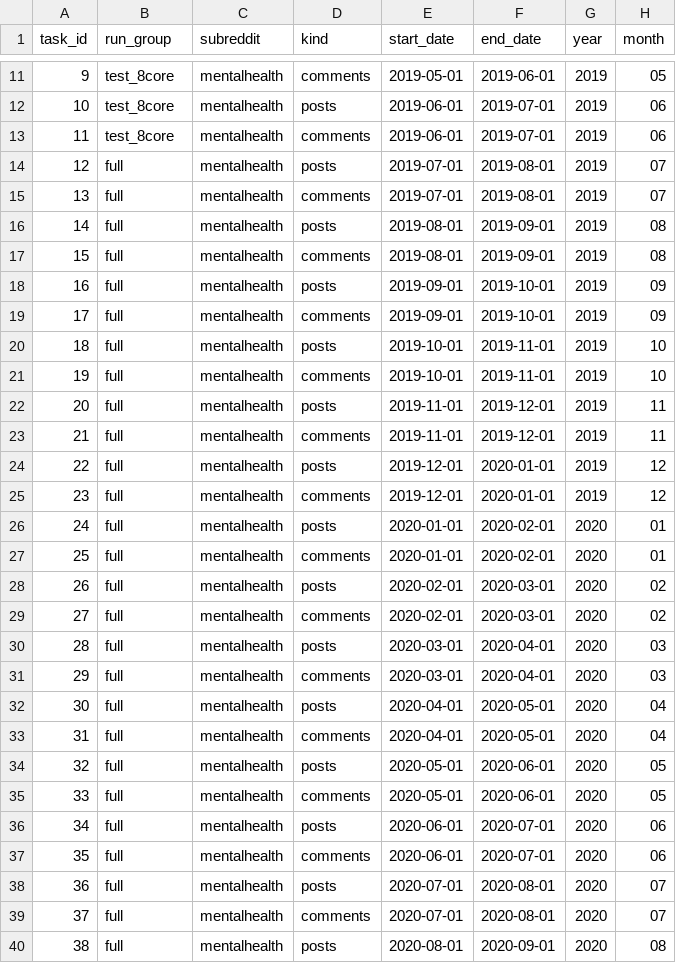
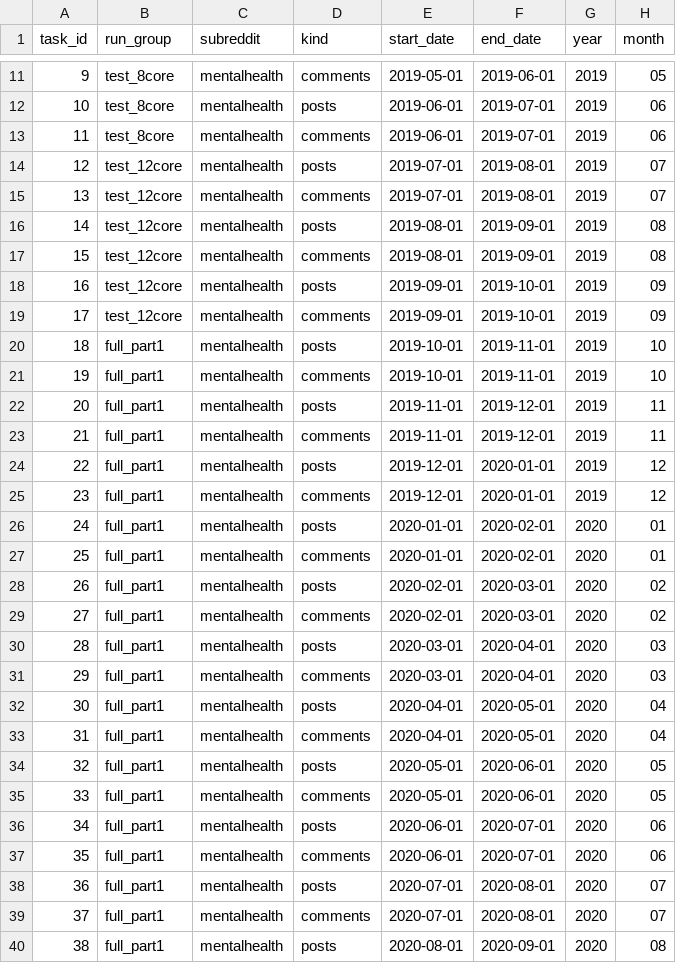
Before and after one commit to macs30113-s26/final-project-reddit-mentalhealth, a CSV file: manifests/manifest_all_2019_2024.csv, drawn as a sheet; only a part is shown, gaps mark what is left out; the diff covers the shown part only.

Commit message:
first part updating

```diff
--- a/manifests/manifest_all_2019_2024.csv
+++ b/manifests/manifest_all_2019_2024.csv
@@ -13,28 +13,28 @@ task_id,run_group,subreddit,kind,start_date,end_date,year,month
 11,test_8core,mentalhealth,comments,2019-06-01,2019-07-01,2019,06
-12,full,mentalhealth,posts,2019-07-01,2019-08-01,2019,07
-13,full,mentalhealth,comments,2019-07-01,2019-08-01,2019,07
-14,full,mentalhealth,posts,2019-08-01,2019-09-01,2019,08
-15,full,mentalhealth,comments,2019-08-01,2019-09-01,2019,08
-16,full,mentalhealth,posts,2019-09-01,2019-10-01,2019,09
-17,full,mentalhealth,comments,2019-09-01,2019-10-01,2019,09
-18,full,mentalhealth,posts,2019-10-01,2019-11-01,2019,10
-19,full,mentalhealth,comments,2019-10-01,2019-11-01,2019,10
-20,full,mentalhealth,posts,2019-11-01,2019-12-01,2019,11
-21,full,mentalhealth,comments,2019-11-01,2019-12-01,2019,11
-22,full,mentalhealth,posts,2019-12-01,2020-01-01,2019,12
-23,full,mentalhealth,comments,2019-12-01,2020-01-01,2019,12
-24,full,mentalhealth,posts,2020-01-01,2020-02-01,2020,01
-25,full,mentalhealth,comments,2020-01-01,2020-02-01,2020,01
-26,full,mentalhealth,posts,2020-02-01,2020-03-01,2020,02
-27,full,mentalhealth,comments,2020-02-01,2020-03-01,2020,02
-28,full,mentalhealth,posts,2020-03-01,2020-04-01,2020,03
-29,full,mentalhealth,comments,2020-03-01,2020-04-01,2020,03
-30,full,mentalhealth,posts,2020-04-01,2020-05-01,2020,04
-31,full,mentalhealth,comments,2020-04-01,2020-05-01,2020,04
-32,full,mentalhealth,posts,2020-05-01,2020-06-01,2020,05
-33,full,mentalhealth,comments,2020-05-01,2020-06-01,2020,05
-34,full,mentalhealth,posts,2020-06-01,2020-07-01,2020,06
-35,full,mentalhealth,comments,2020-06-01,2020-07-01,2020,06
-36,full,mentalhealth,posts,2020-07-01,2020-08-01,2020,07
-37,full,mentalhealth,comments,2020-07-01,2020-08-01,2020,07
-38,full,mentalhealth,posts,2020-08-01,2020-09-01,2020,08
+12,test_12core,mentalhealth,posts,2019-07-01,2019-08-01,2019,07
+13,test_12core,mentalhealth,comments,2019-07-01,2019-08-01,2019,07
+14,test_12core,mentalhealth,posts,2019-08-01,2019-09-01,2019,08
+15,test_12core,mentalhealth,comments,2019-08-01,2019-09-01,2019,08
+16,test_12core,mentalhealth,posts,2019-09-01,2019-10-01,2019,09
+17,test_12core,mentalhealth,comments,2019-09-01,2019-10-01,2019,09
+18,full_part1,mentalhealth,posts,2019-10-01,2019-11-01,2019,10
+19,full_part1,mentalhealth,comments,2019-10-01,2019-11-01,2019,10
+20,full_part1,mentalhealth,posts,2019-11-01,2019-12-01,2019,11
+21,full_part1,mentalhealth,comments,2019-11-01,2019-12-01,2019,11
+22,full_part1,mentalhealth,posts,2019-12-01,2020-01-01,2019,12
+23,full_part1,mentalhealth,comments,2019-12-01,2020-01-01,2019,12
+24,full_part1,mentalhealth,posts,2020-01-01,2020-02-01,2020,01
+25,full_part1,mentalhealth,comments,2020-01-01,2020-02-01,2020,01
+26,full_part1,mentalhealth,posts,2020-02-01,2020-03-01,2020,02
+27,full_part1,mentalhealth,comments,2020-02-01,2020-03-01,2020,02
+28,full_part1,mentalhealth,posts,2020-03-01,2020-04-01,2020,03
+29,full_part1,mentalhealth,comments,2020-03-01,2020-04-01,2020,03
+30,full_part1,mentalhealth,posts,2020-04-01,2020-05-01,2020,04
+31,full_part1,mentalhealth,comments,2020-04-01,2020-05-01,2020,04
+32,full_part1,mentalhealth,posts,2020-05-01,2020-06-01,2020,05
+33,full_part1,mentalhealth,comments,2020-05-01,2020-06-01,2020,05
+34,full_part1,mentalhealth,posts,2020-06-01,2020-07-01,2020,06
+35,full_part1,mentalhealth,comments,2020-06-01,2020-07-01,2020,06
+36,full_part1,mentalhealth,posts,2020-07-01,2020-08-01,2020,07
+37,full_part1,mentalhealth,comments,2020-07-01,2020-08-01,2020,07
+38,full_part1,mentalhealth,posts,2020-08-01,2020-09-01,2020,08
```
Also changed, not shown: 105 edited cells elsewhere in this file, 4 other files.
